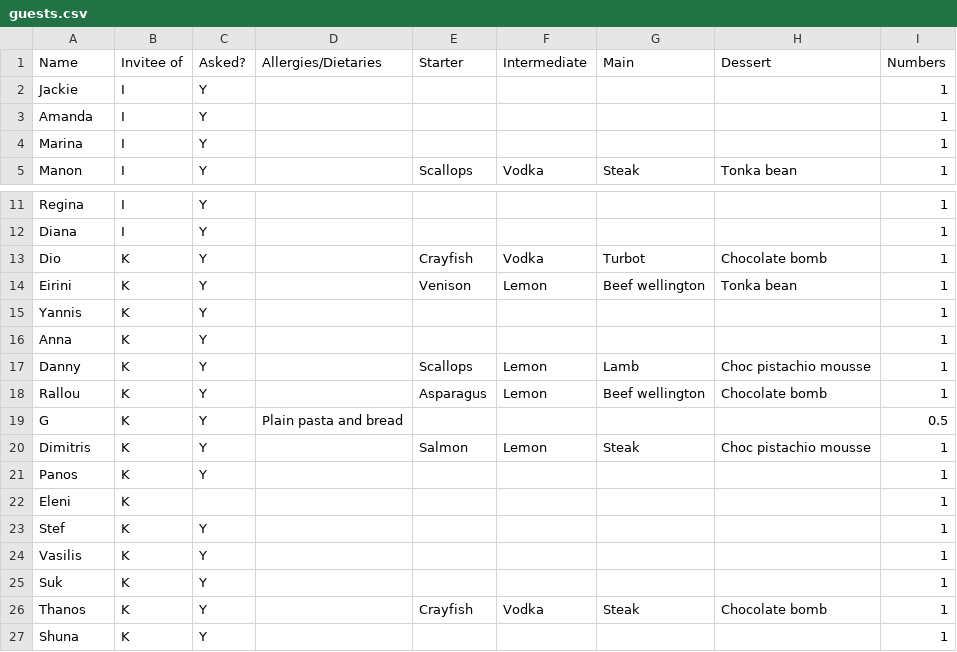
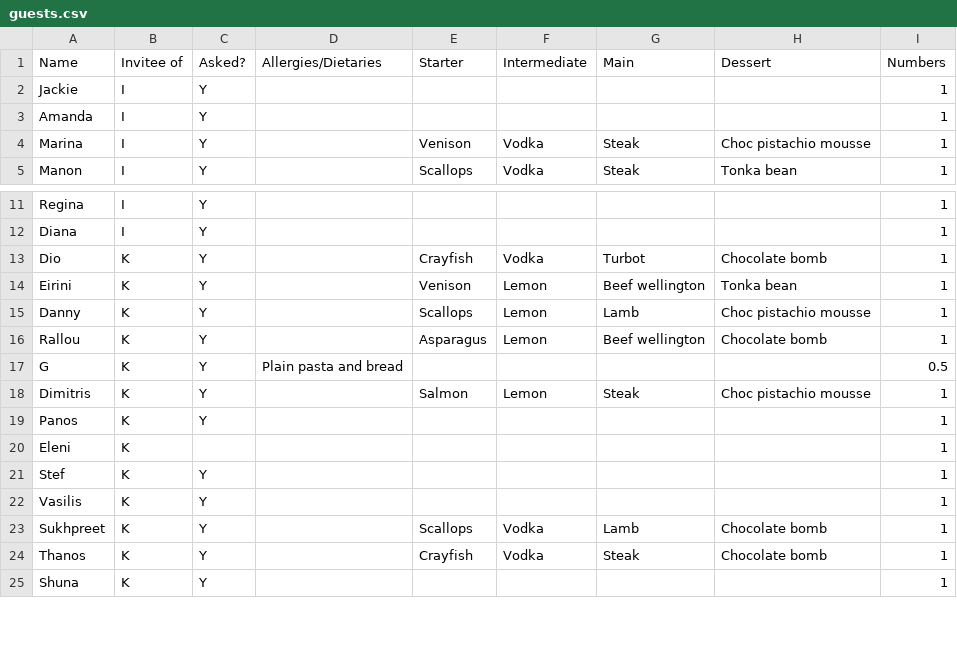
Before and after one commit to specialkapa/matrigonio, a CSV file: internal/data/guests.csv, drawn as a sheet; only a part is shown, gaps mark what is left out.

Commit message:
chore: updating guests file

```diff
--- a/internal/data/guests.csv
+++ b/internal/data/guests.csv
@@ -3,3 +3,3 @@ Jackie,I,Y,,,,,,1
 Amanda,I,Y,,,,,,1
-Marina,I,Y,,,,,,1
+Marina,I,Y,,Venison,Vodka,Steak,Choc pistachio mousse,1
 Manon,I,Y,,Scallops,Vodka,Steak,Tonka bean,1
@@ -14,4 +14,2 @@ Dio,K,Y,,Crayfish,Vodka,Turbot,Chocolate bomb,1
 Eirini,K,Y,,Venison,Lemon,Beef wellington,Tonka bean,1
-Yannis,K,Y,,,,,,1
-Anna,K,Y,,,,,,1
 Danny,K,Y,,Scallops,Lemon,Lamb,Choc pistachio mousse,1
@@ -24,3 +22,3 @@ Stef,K,Y,,,,,,1
 Vasilis,K,Y,,,,,,1
-Suk,K,Y,,,,,,1
+Sukhpreet,K,Y,,Scallops,Vodka,Lamb,Chocolate bomb,1
 Thanos,K,Y,,Crayfish,Vodka,Steak,Chocolate bomb,1
```
